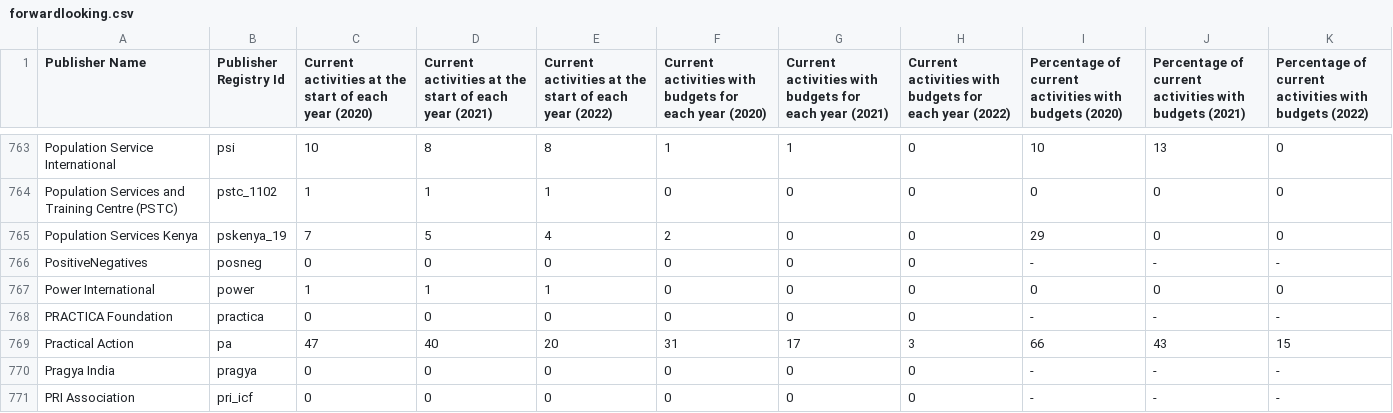
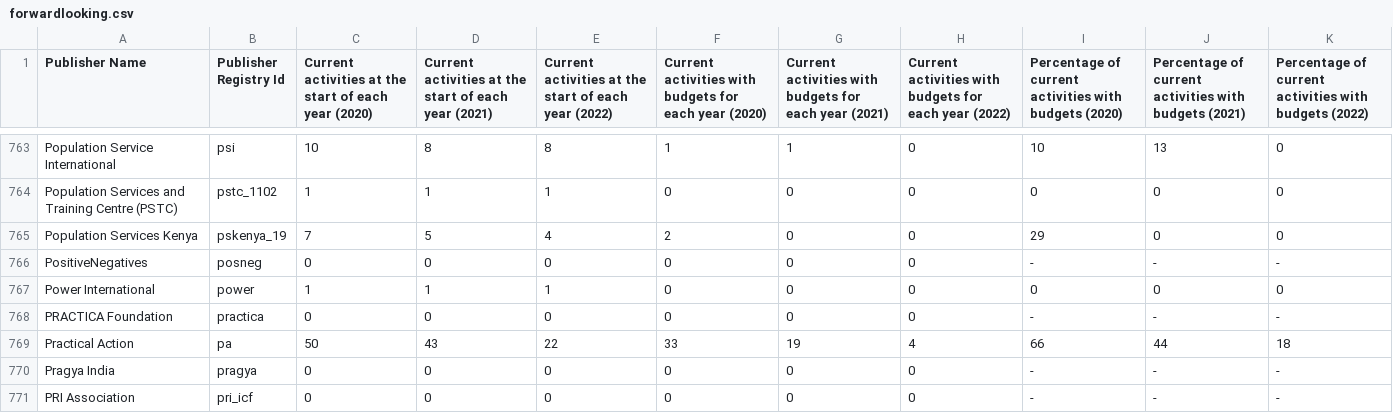
Before and after one commit to akmiller01/Publishing-Changes, a CSV file: web/forwardlooking.csv, drawn as a sheet; only a part is shown, gaps mark what is left out.

```diff
--- a/web/forwardlooking.csv
+++ b/web/forwardlooking.csv
@@ -768,3 +768,3 @@ Power International,power,1,1,1,0,0,0,0,0,0
 PRACTICA Foundation,practica,0,0,0,0,0,0,-,-,-
-Practical Action,pa,47,40,20,31,17,3,66,43,15
+Practical Action,pa,50,43,22,33,19,4,66,44,18
 Pragya India,pragya,0,0,0,0,0,0,-,-,-
```
Also changed, not shown: web/comprehensiveness_core.csv, web/comprehensiveness_financials.csv, 15 other files.
